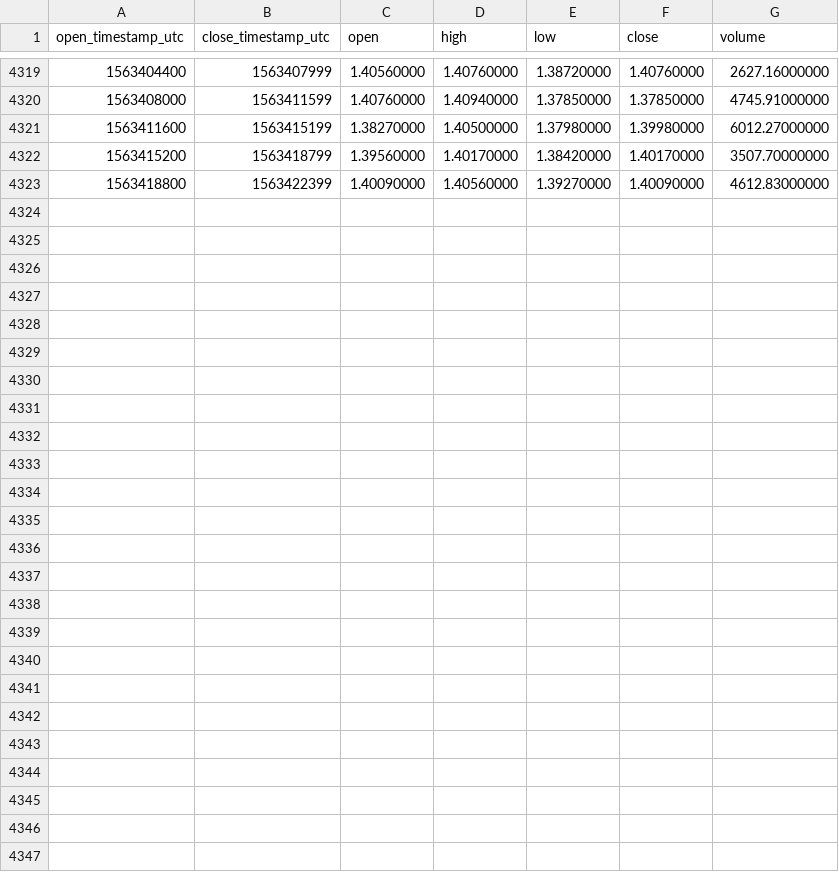
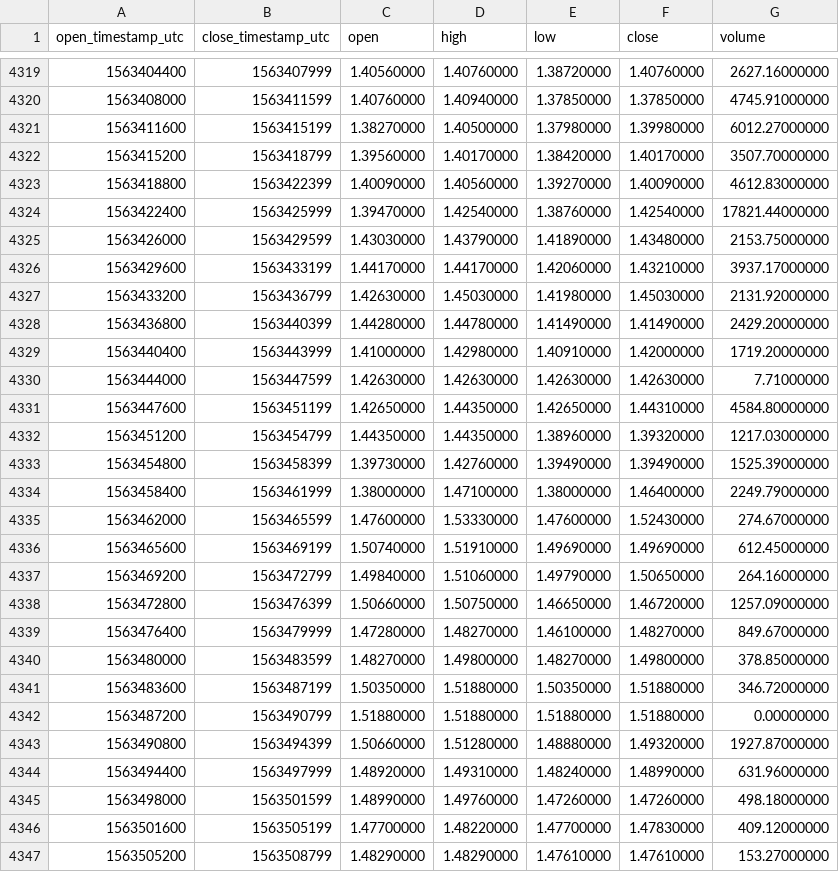
Before and after one commit to cryptobigbro/binance-WAVESTUSD, a CSV file: binance-WAVESTUSD-1h.csv, drawn as a sheet; only a part is shown, gaps mark what is left out; the diff names each change by its address in the sheet, - before the commit and + after, or states it on an @@ line.

Commit message:
Update OHLCV data.

```diff
--- a/binance-WAVESTUSD-1h.csv
+++ b/binance-WAVESTUSD-1h.csv
+row 4324: 1563422400 | 1563425999 | 1.39470000 | 1.42540000 | 1.38760000 | 1.42540000 | 17821.44000000
+row 4325: 1563426000 | 1563429599 | 1.43030000 | 1.43790000 | 1.41890000 | 1.43480000 | 2153.75000000
+row 4326: 1563429600 | 1563433199 | 1.44170000 | 1.44170000 | 1.42060000 | 1.43210000 | 3937.17000000
+row 4327: 1563433200 | 1563436799 | 1.42630000 | 1.45030000 | 1.41980000 | 1.45030000 | 2131.92000000
+row 4328: 1563436800 | 1563440399 | 1.44280000 | 1.44780000 | 1.41490000 | 1.41490000 | 2429.20000000
+row 4329: 1563440400 | 1563443999 | 1.41000000 | 1.42980000 | 1.40910000 | 1.42000000 | 1719.20000000
+row 4330: 1563444000 | 1563447599 | 1.42630000 | 1.42630000 | 1.42630000 | 1.42630000 | 7.71000000
+row 4331: 1563447600 | 1563451199 | 1.42650000 | 1.44350000 | 1.42650000 | 1.44310000 | 4584.80000000
+row 4332: 1563451200 | 1563454799 | 1.44350000 | 1.44350000 | 1.38960000 | 1.39320000 | 1217.03000000
+row 4333: 1563454800 | 1563458399 | 1.39730000 | 1.42760000 | 1.39490000 | 1.39490000 | 1525.39000000
+row 4334: 1563458400 | 1563461999 | 1.38000000 | 1.47100000 | 1.38000000 | 1.46400000 | 2249.79000000
+row 4335: 1563462000 | 1563465599 | 1.47600000 | 1.53330000 | 1.47600000 | 1.52430000 | 274.67000000
+row 4336: 1563465600 | 1563469199 | 1.50740000 | 1.51910000 | 1.49690000 | 1.49690000 | 612.45000000
+row 4337: 1563469200 | 1563472799 | 1.49840000 | 1.51060000 | 1.49790000 | 1.50650000 | 264.16000000
+row 4338: 1563472800 | 1563476399 | 1.50660000 | 1.50750000 | 1.46650000 | 1.46720000 | 1257.09000000
+row 4339: 1563476400 | 1563479999 | 1.47280000 | 1.48270000 | 1.46100000 | 1.48270000 | 849.67000000
+row 4340: 1563480000 | 1563483599 | 1.48270000 | 1.49800000 | 1.48270000 | 1.49800000 | 378.85000000
+row 4341: 1563483600 | 1563487199 | 1.50350000 | 1.51880000 | 1.50350000 | 1.51880000 | 346.72000000
+row 4342: 1563487200 | 1563490799 | 1.51880000 | 1.51880000 | 1.51880000 | 1.51880000 | 0.00000000
+row 4343: 1563490800 | 1563494399 | 1.50660000 | 1.51280000 | 1.48880000 | 1.49320000 | 1927.87000000
+row 4344: 1563494400 | 1563497999 | 1.48920000 | 1.49310000 | 1.48240000 | 1.48990000 | 631.96000000
+row 4345: 1563498000 | 1563501599 | 1.48990000 | 1.49760000 | 1.47260000 | 1.47260000 | 498.18000000
+row 4346: 1563501600 | 1563505199 | 1.47700000 | 1.48220000 | 1.47700000 | 1.47830000 | 409.12000000
+row 4347: 1563505200 | 1563508799 | 1.48290000 | 1.48290000 | 1.47610000 | 1.47610000 | 153.27000000
```
Also changed, not shown: binance-WAVESTUSD-1d.csv.
